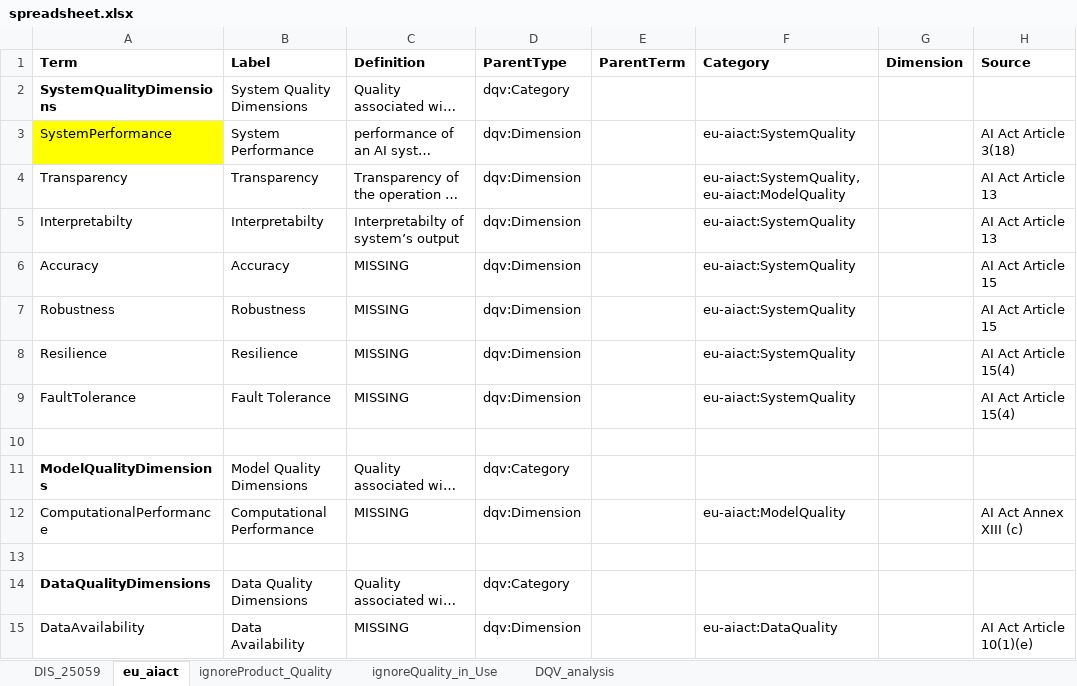
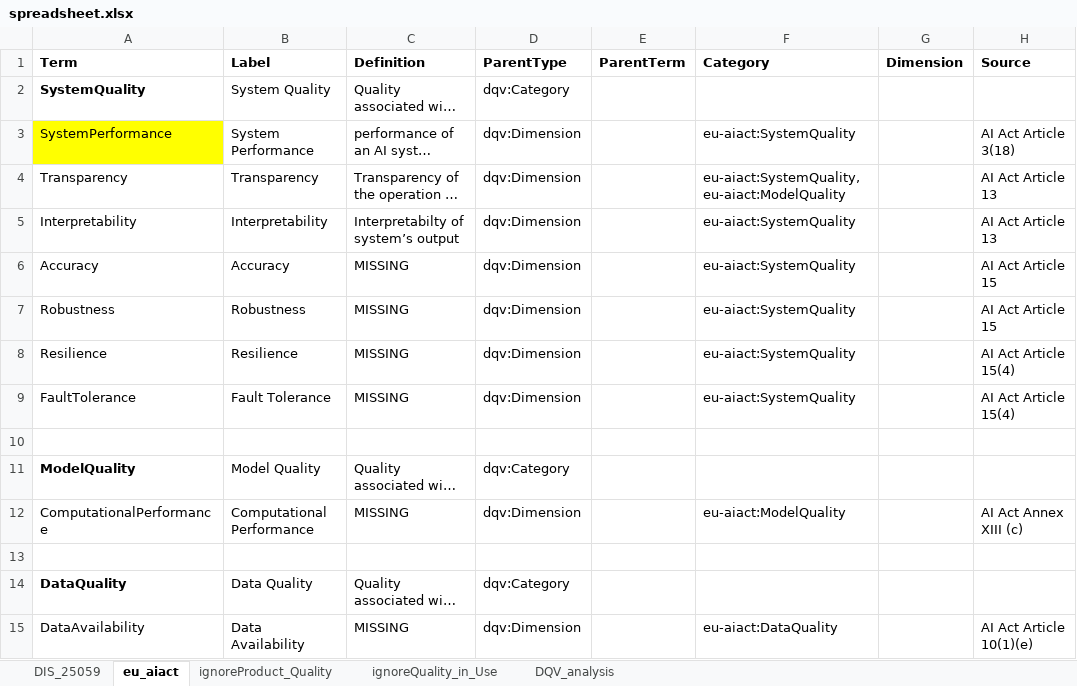
Before and after one commit to dpv-harsh/dqv4ai, an Excel workbook: vocab_csv/spreadsheet.xlsx, sheet eu_aiact, drawn as a sheet; only a part is shown; long unchanged cells end in …; values as stored, in another font and other column widths than the file's, no borders; charts and pictures not drawn; the diff names each change by its address in the sheet, - before the commit and + after, or states it on an @@ line.

Commit message:
add eu-aiact; make anonymous

```diff
--- a/vocab_csv/spreadsheet.xlsx (sheet eu_aiact)
+++ b/vocab_csv/spreadsheet.xlsx (sheet eu_aiact)
-A2 (Term): SystemQualityDimensions
+A2 (Term): SystemQuality
-B2 (Label): System Quality Dimensions
+B2 (Label): System Quality
-A5 (Term): Interpretabilty
+A5 (Term): Interpretability
-B5 (Label): Interpretabilty
+B5 (Label): Interpretability
-A11 (Term): ModelQualityDimensions
+A11 (Term): ModelQuality
-B11 (Label): Model Quality Dimensions
+B11 (Label): Model Quality
-A14 (Term): DataQualityDimensions
+A14 (Term): DataQuality
-B14 (Label): Data Quality Dimensions
+B14 (Label): Data Quality
```
Also changed, not shown: 28 other files.
